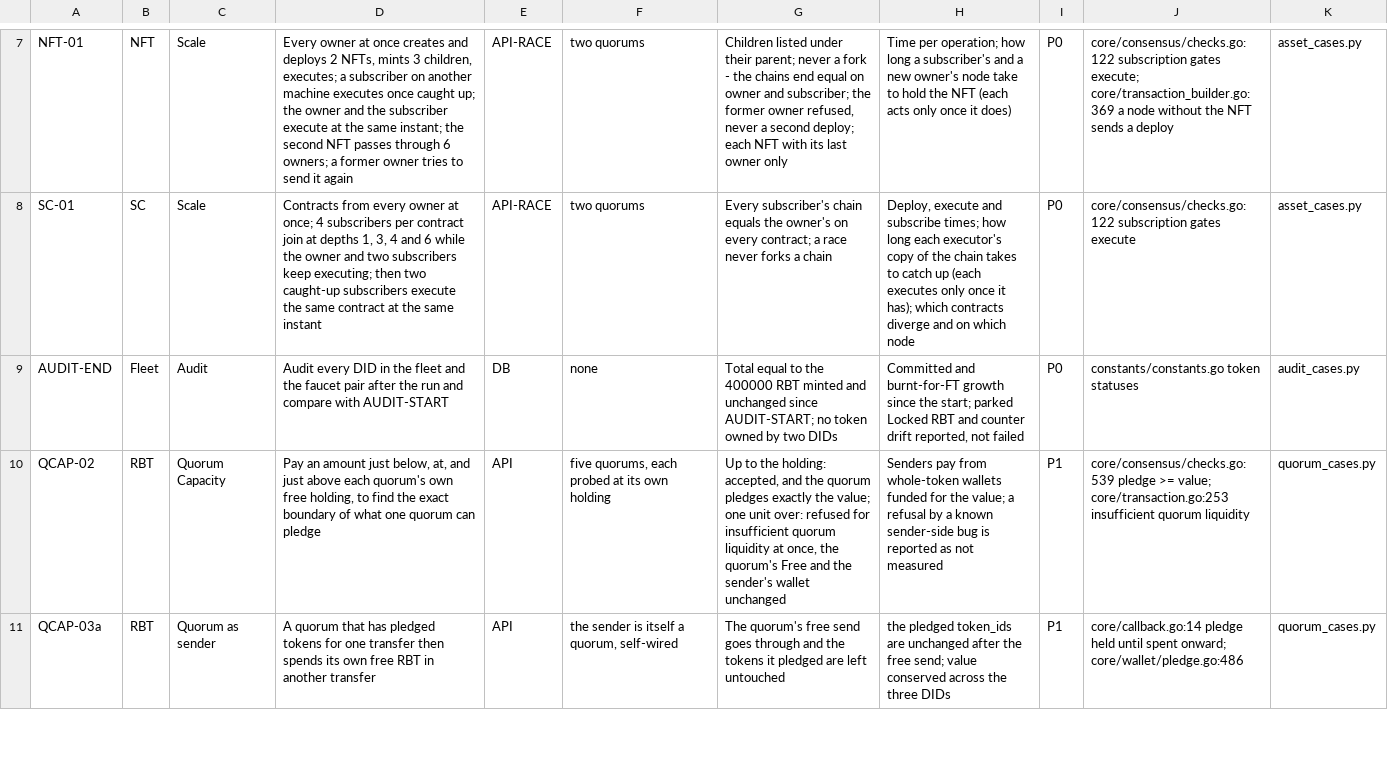
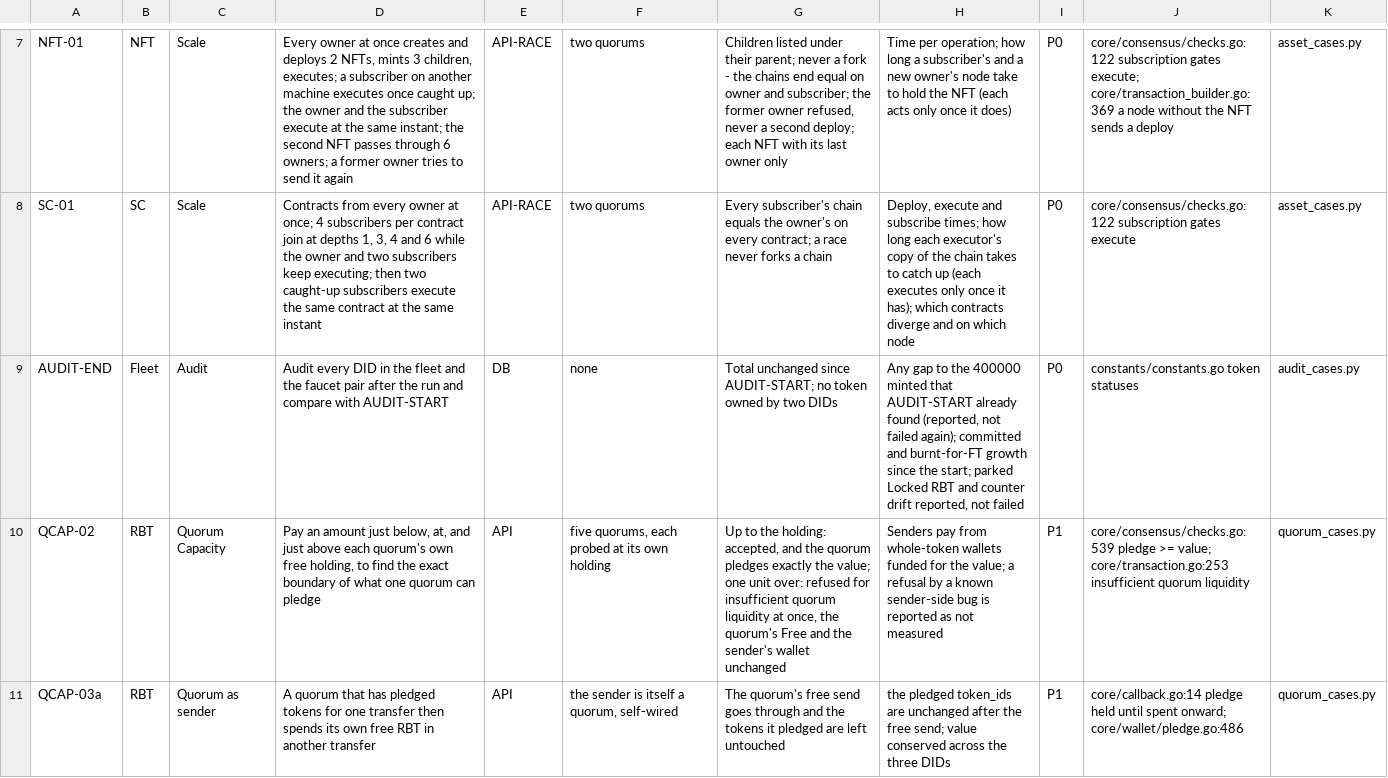
Before and after one commit to rubixchain/rubix-lab, a CSV file: controller/test-plan/master/master-catalogue.csv, drawn as a sheet; only a part is shown, gaps mark what is left out; the diff names each change by its address in the sheet, - before the commit and + after, or states it on an @@ line.

Commit message:
Update test cases

```diff
--- a/controller/test-plan/master/master-catalogue.csv
+++ b/controller/test-plan/master/master-catalogue.csv
-G9: Total equal to the 400000 RBT minted and unchanged since…
+G9: Total unchanged since…
-H9: Committed and burnt-for-FT…
+H9: Any gap to the 400000 minted that AUDIT-START already found (reported, not failed again); committed and burnt-for-FT…
```
Also changed, not shown: 11 other files.
